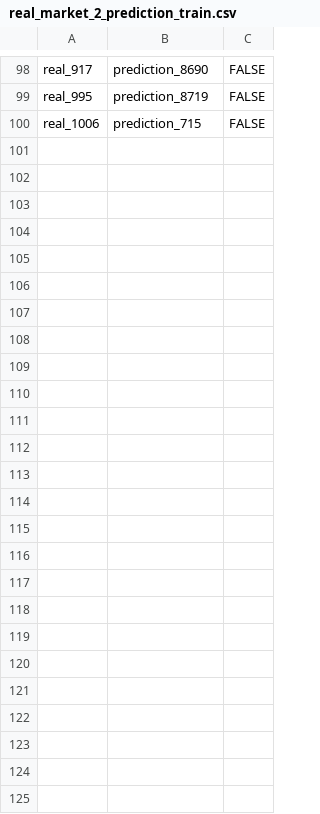
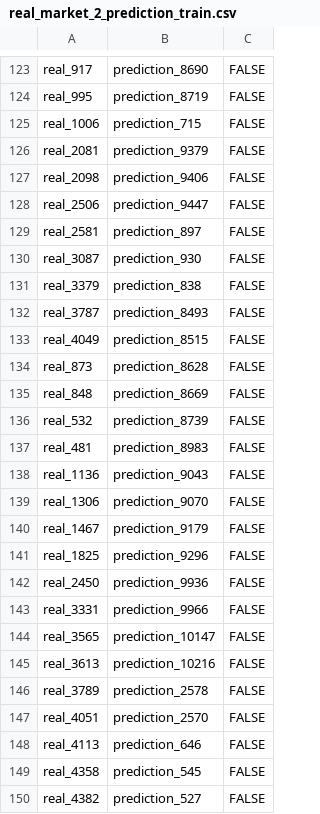
Before and after one commit to rjvirus/com.wdi_project, a CSV file: data/goldstandard/real_market_2_prediction_train.csv, drawn as a sheet; only a part is shown, gaps mark what is left out; the diff covers the shown part only; the diff names each change by its address in the sheet, - before the commit and + after, or states it on an @@ line.

```diff
--- a/data/goldstandard/real_market_2_prediction_train.csv
+++ b/data/goldstandard/real_market_2_prediction_train.csv
+row 126: real_2081 | prediction_9379 | FALSE
+row 127: real_2098 | prediction_9406 | FALSE
+row 128: real_2506 | prediction_9447 | FALSE
+row 129: real_2581 | prediction_897 | FALSE
+row 130: real_3087 | prediction_930 | FALSE
+row 131: real_3379 | prediction_838 | FALSE
+row 132: real_3787 | prediction_8493 | FALSE
+row 133: real_4049 | prediction_8515 | FALSE
+row 134: real_873 | prediction_8628 | FALSE
+row 135: real_848 | prediction_8669 | FALSE
+row 136: real_532 | prediction_8739 | FALSE
+row 137: real_481 | prediction_8983 | FALSE
+row 138: real_1136 | prediction_9043 | FALSE
+row 139: real_1306 | prediction_9070 | FALSE
+row 140: real_1467 | prediction_9179 | FALSE
+row 141: real_1825 | prediction_9296 | FALSE
+row 142: real_2450 | prediction_9936 | FALSE
+row 143: real_3331 | prediction_9966 | FALSE
+row 144: real_3565 | prediction_10147 | FALSE
+row 145: real_3613 | prediction_10216 | FALSE
+row 146: real_3789 | prediction_2578 | FALSE
+row 147: real_4051 | prediction_2570 | FALSE
+row 148: real_4113 | prediction_646 | FALSE
+row 149: real_4358 | prediction_545 | FALSE
+row 150: real_4382 | prediction_527 | FALSE
```
Also changed, not shown: 25 added rows elsewhere in this file, data/goldstandard/prediction_2_fifa_test.csv, data/goldstandard/prediction_2_fifa_train.csv, 3 other files.
